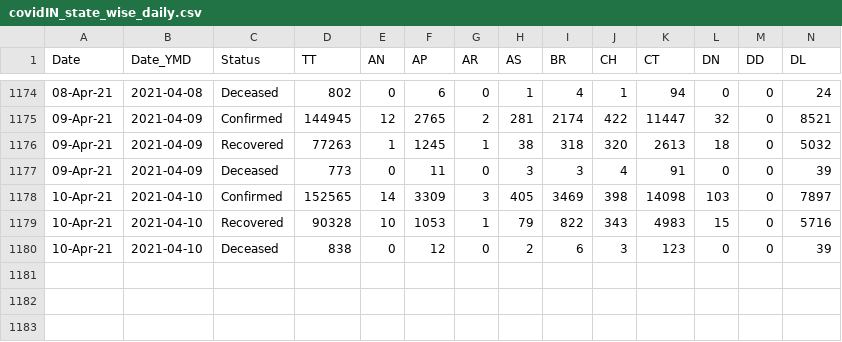
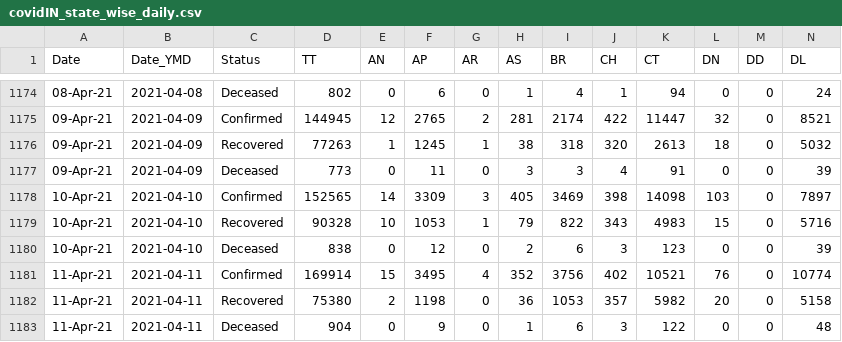
Before and after one commit to arya46/Covid-19-EDA, a CSV file: data/covidIN_state_wise_daily.csv, drawn as a sheet; only a part is shown, gaps mark what is left out; rows hold the shown columns only; the diff names each change by its address in the sheet, - before the commit and + after, or states it on an @@ line.

Commit message:
data updated on - Mon Apr 12 05:47:06 UTC 2021

```diff
--- a/data/covidIN_state_wise_daily.csv
+++ b/data/covidIN_state_wise_daily.csv
+row 1181: 11-Apr-21 | 2021-04-11 | Confirmed | 169914 | 15 | 3495 | 4 | 352 | 3756 | 402 | 10521 | 76 | 0 | 10774
+row 1182: 11-Apr-21 | 2021-04-11 | Recovered | 75380 | 2 | 1198 | 0 | 36 | 1053 | 357 | 5982 | 20 | 0 | 5158
+row 1183: 11-Apr-21 | 2021-04-11 | Deceased | 904 | 0 | 9 | 0 | 1 | 6 | 3 | 122 | 0 | 0 | 48
```
Also changed, not shown: data/cases_ts.csv, data/covidIN_districtwise_current.csv, 3 other files.
